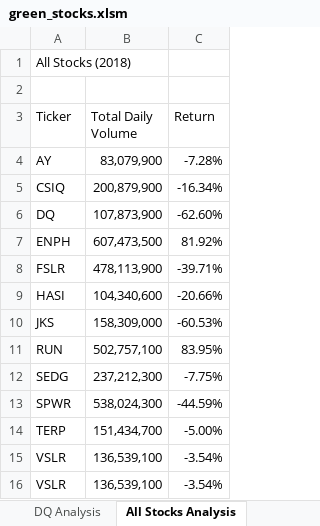
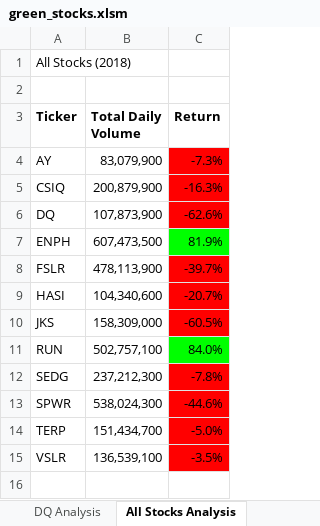
Before and after one commit to jobloom79/stock-analysis, an Excel workbook: green_stocks.xlsm, sheet All Stocks Analysis, drawn as a sheet; values as stored, in another font and other column widths than the file's, no borders; the diff names each change by its address in the sheet, - before the commit and + after, or states it on an @@ line.

Commit message:
2.4.2 Conditional formatting

```diff
--- a/green_stocks.xlsm (sheet All Stocks Analysis)
+++ b/green_stocks.xlsm (sheet All Stocks Analysis)
-A3:C3 bold: off
+A3:C3 bold: on
-C4 (Return): -7.28%
+C4 (Return): -7.3%
-C4:C6 fill: none
+C4:C6 fill: #FF0000
-C5 (Return): -16.34%
+C5 (Return): -16.3%
-C6 (Return): -62.60%
+C6 (Return): -62.6%
-C7 (Return): 81.92%
+C7 (Return): 81.9%
-C7 fill: none
+C7 fill: #00FF00
-C8 (Return): -39.71%
+C8 (Return): -39.7%
-C8:C10 fill: none
+C8:C10 fill: #FF0000
-C9 (Return): -20.66%
+C9 (Return): -20.7%
-C10 (Return): -60.53%
+C10 (Return): -60.5%
-C11 (Return): 83.95%
+C11 (Return): 84.0%
-C11 fill: none
+C11 fill: #00FF00
-C12 (Return): -7.75%
+C12 (Return): -7.8%
-C12:C15 fill: none
+C12:C15 fill: #FF0000
-C13 (Return): -44.59%
+C13 (Return): -44.6%
-C14 (Return): -5.00%
+C14 (Return): -5.0%
-C15 (Return): -3.54%
+C15 (Return): -3.5%
-row 16: VSLR | 136,539,100 | -3.54%
```
